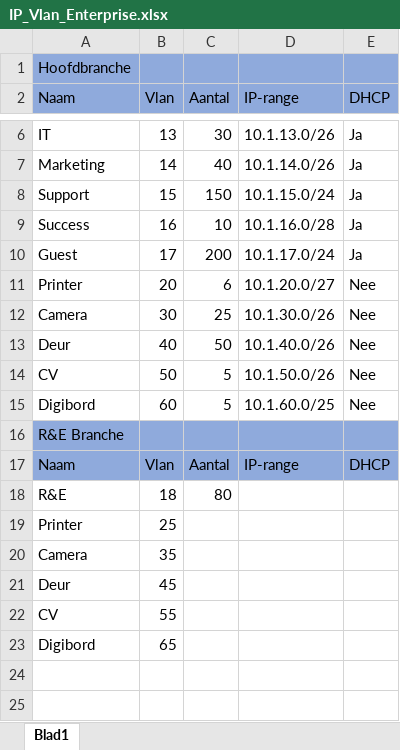
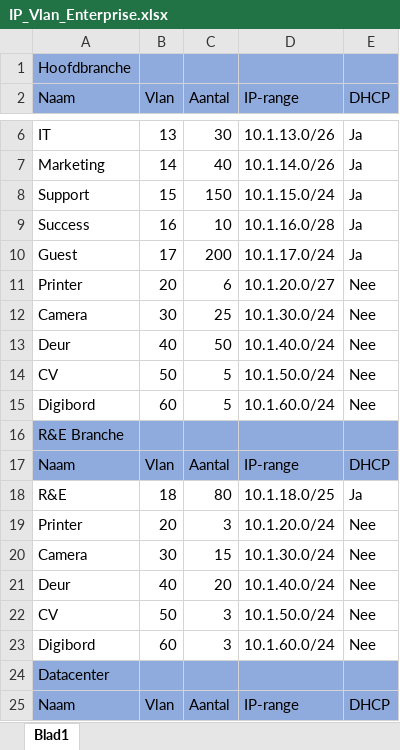
Before and after one commit to matteogiammorcaro/Enterprise_Design, an Excel workbook: IP_Vlan_Enterprise.xlsx, sheet Blad1, drawn as a sheet; only a part is shown, gaps mark what is left out; values as stored, in another font and other column widths than the file's, no borders; conditional formats not drawn; removed rows and columns are numbered as before the commit, all else as after; the diff names each change by its address in the sheet, - before the commit and + after, or states it on an @@ line.

Commit message:
Second commit

```diff
--- a/IP_Vlan_Enterprise.xlsx (sheet Blad1)
+++ b/IP_Vlan_Enterprise.xlsx (sheet Blad1)
-D12 (IP-range): 10.1.30.0/26
+D12 (IP-range): 10.1.30.0/24
-D13 (IP-range): 10.1.40.0/26
+D13 (IP-range): 10.1.40.0/24
-D14 (IP-range): 10.1.50.0/26
+D14 (IP-range): 10.1.50.0/24
-D15 (IP-range): 10.1.60.0/25
+D15 (IP-range): 10.1.60.0/24
-D18 (IP-range): (empty)
+D18 (IP-range): 10.1.18.0/25
-E18 (DHCP): (empty)
+E18 (DHCP): Ja
-row 19: Printer | 25
-row 20: Camera | 35
-row 21: Deur | 45
-row 22: CV | 55
-row 23: Digibord | 65
+row 19: Printer | 20 | 3 | 10.1.20.0/24 | Nee
+row 20: Camera | 30 | 15 | 10.1.30.0/24 | Nee
+row 21: Deur | 40 | 20 | 10.1.40.0/24 | Nee
+row 22: CV | 50 | 3 | 10.1.50.0/24 | Nee
+row 23: Digibord | 60 | 3 | 10.1.60.0/24 | Nee
+row 24: Datacenter
+row 25: Naam | Vlan | Aantal | IP-range | DHCP
```
